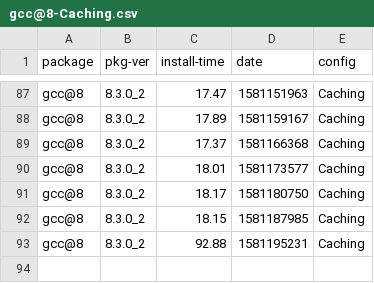
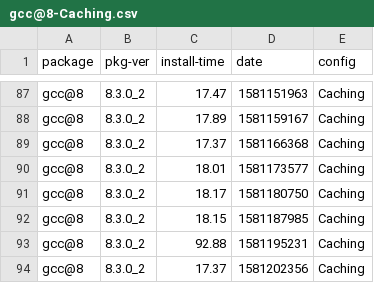
Before and after one commit to zbeekman/brew-GHA-profiling, a CSV file: gcc@8-Caching.csv, drawn as a sheet; only a part is shown, gaps mark what is left out; the diff names each change by its address in the sheet, - before the commit and + after, or states it on an @@ line.

```diff
--- a/gcc@8-Caching.csv
+++ b/gcc@8-Caching.csv
+row 94: gcc@8 | 8.3.0_2 | 17.37 | 1581202356 | Caching
```
Also changed, not shown: graphviz-Caching.csv, open-mpi-Caching.csv.
